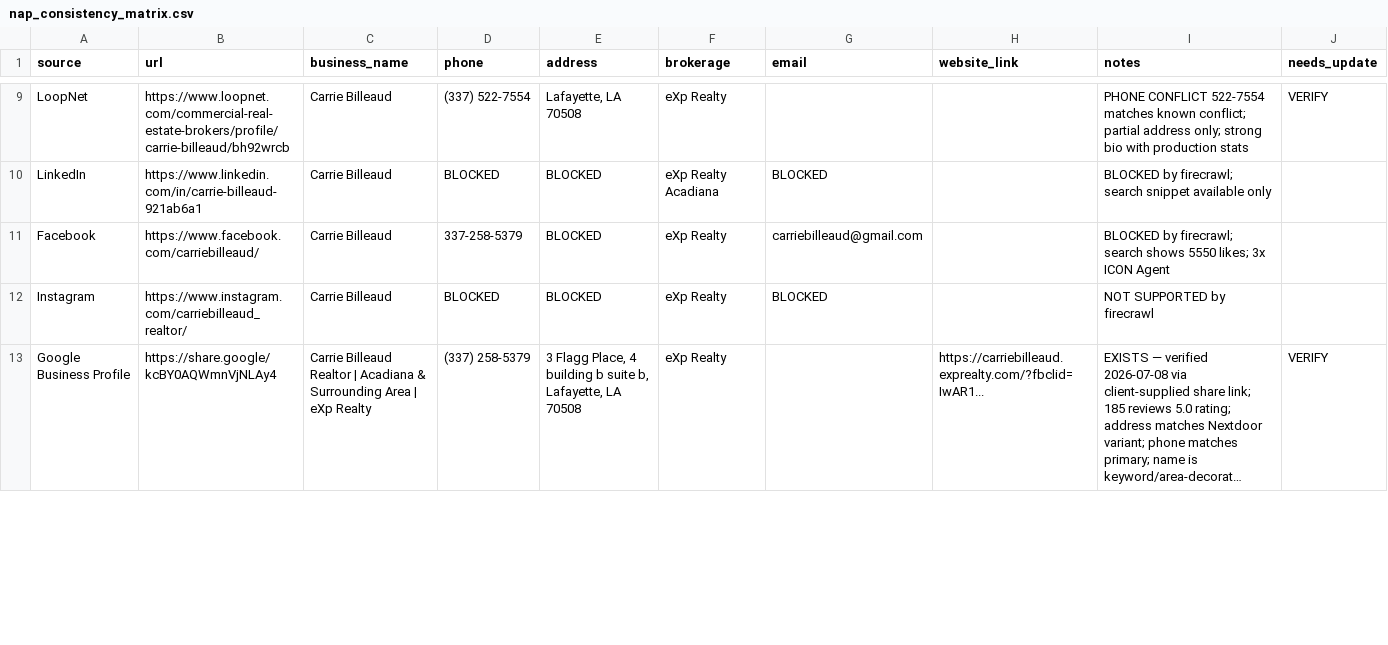
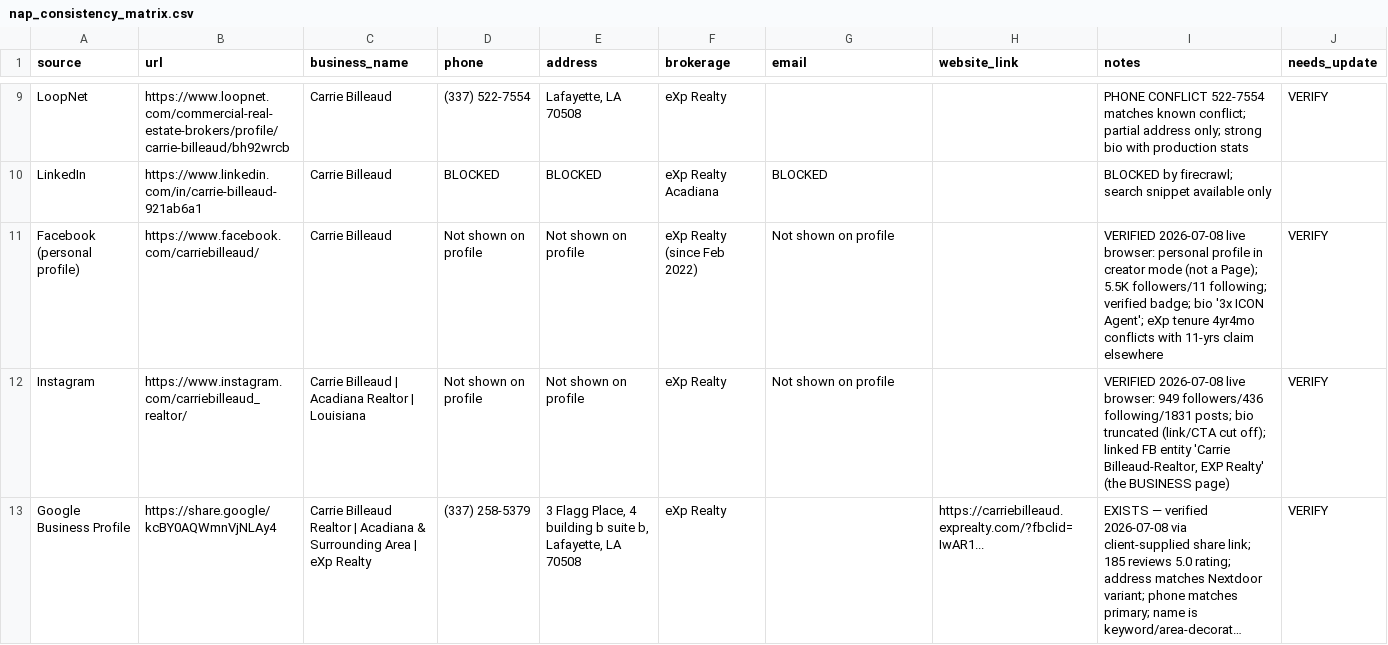
Before and after one commit to Departure7040/CarriesWebsite, a CSV file: data/nap_consistency_matrix.csv, drawn as a sheet; only a part is shown, gaps mark what is left out; long unchanged cells end in …; removed rows and columns are numbered as before the commit, all else as after; the diff covers the shown part only; the diff names each change by its address in the sheet, - before the commit and + after, or states it on an @@ line.

```diff
--- a/data/nap_consistency_matrix.csv
+++ b/data/nap_consistency_matrix.csv
-row 11: Facebook | https://www.facebook.com/carriebilleaud/ | Carrie Billeaud | 337-258-5379 | BLOCKED | eXp Realty | carriebilleaud@gmail.com |  | BLOCKED by firecrawl; search shows 5550 likes; 3x ICON Agent
+row 11: Facebook (personal profile) | https://www.facebook.com/carriebilleaud/ | Carrie Billeaud | Not shown on profile | Not shown on profile | eXp Realty (since Feb 2022) | Not shown on profile |  | VERIFIED 2026-07-08 live browser: personal profile in creator mode (not a Page); 5.5K followers/11 following; verified badge; bio '3x ICON Agent'; eXp tenure 4yr4mo conflicts with 11-yrs claim elsewhere | VERIFY
-C12 (business_name): Carrie Billeaud
+C12 (business_name): Carrie Billeaud | Acadiana Realtor | Louisiana
-D12 (phone): BLOCKED
+D12 (phone): Not shown on profile
-E12 (address): BLOCKED
+E12 (address): Not shown on profile
-G12 (email): BLOCKED
+G12 (email): Not shown on profile
-I12 (notes): NOT SUPPORTED by firecrawl
+I12 (notes): VERIFIED 2026-07-08 live browser: 949 followers/436 following/1831 posts; bio truncated (link/CTA cut off); linked FB entity 'Carrie Billeaud-Realtor, EXP Realty' (the BUSINESS page)
-J12 (needs_update): (empty)
+J12 (needs_update): VERIFY
```
Also changed, not shown: 6 edited cells elsewhere in this file, backlog/seo_backlog.csv, data/competitor_snapshot.csv, 16 other files.
